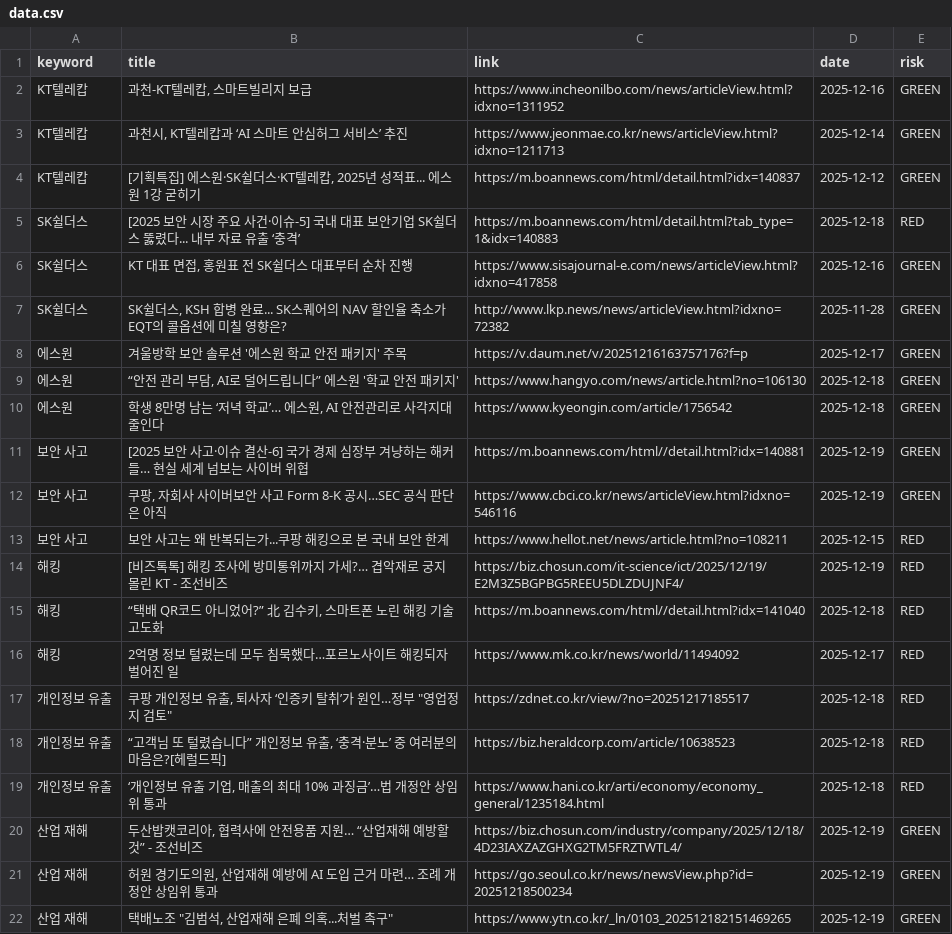
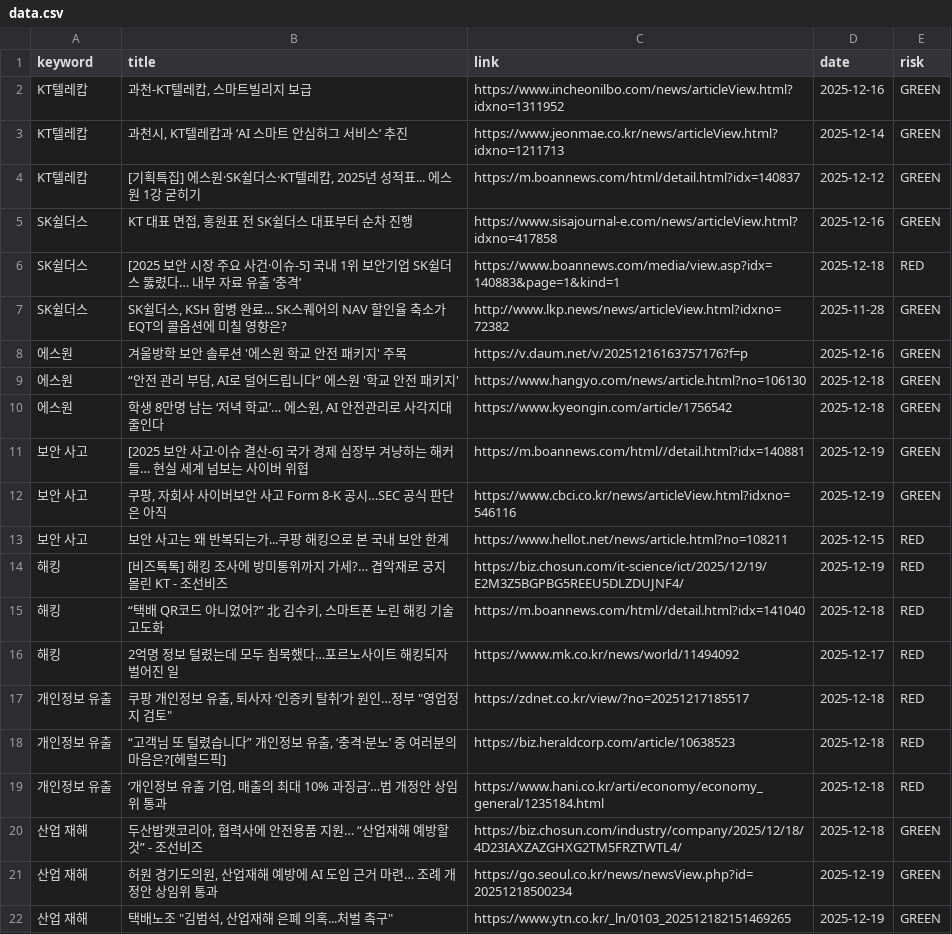
Before and after one commit to bough38-web/retention-dashboard, a CSV file: Downloads/보안뉴스/data.csv, drawn as a sheet.

Commit message:
Auto-update data: 2025년 12월 19일 금요일 16시 40분 33초 KST

```diff
--- a/Downloads/보안뉴스/data.csv
+++ b/Downloads/보안뉴스/data.csv
@@ -4,6 +4,6 @@ KT텔레캅,"과천시, KT텔레캅과 ‘AI 스마트 안심허그 서비스’
 KT텔레캅,"[기획특집] 에스원·SK쉴더스·KT텔레캅, 2025년 성적표... 에스원 1강 굳히기",https://m.boannews.com/html/detail.html?idx=140837,2025-12-12,GREEN
-SK쉴더스,[2025 보안 시장 주요 사건·이슈-5] 국내 대표 보안기업 SK쉴더스 뚫렸다... 내부 자료 유출 ‘충격’,https://m.boannews.com/html/detail.html?tab_type=1&idx=140883,2025-12-18,RED
 SK쉴더스,"KT 대표 면접, 홍원표 전 SK쉴더스 대표부터 순차 진행",https://www.sisajournal-e.com/news/articleView.html?idxno=417858,2025-12-16,GREEN
+SK쉴더스,[2025 보안 시장 주요 사건·이슈-5] 국내 1위 보안기업 SK쉴더스 뚫렸다… 내부 자료 유출 ‘충격’,https://www.boannews.com/media/view.asp?idx=140883&page=1&kind=1,2025-12-18,RED
 SK쉴더스,"SK쉴더스, KSH 합병 완료... SK스퀘어의 NAV 할인율 축소가 EQT의 콜옵션에 미칠 영향은?",http://www.lkp.news/news/articleView.html?idxno=72382,2025-11-28,GREEN
-에스원,겨울방학 보안 솔루션 '에스원 학교 안전 패키지' 주목,https://v.daum.net/v/20251216163757176?f=p,2025-12-17,GREEN
+에스원,겨울방학 보안 솔루션 '에스원 학교 안전 패키지' 주목,https://v.daum.net/v/20251216163757176?f=p,2025-12-16,GREEN
 에스원,"“안전 관리 부담, AI로 덜어드립니다” 에스원 '학교 안전 패키지'",https://www.hangyo.com/news/article.html?no=106130,2025-12-18,GREEN
@@ -19,3 +19,3 @@ SK쉴더스,"SK쉴더스, KSH 합병 완료... SK스퀘어의 NAV 할인율 축
 개인정보 유출,"‘개인정보 유출 기업, 매출의 최대 10% 과징금’…법 개정안 상임위 통과",https://www.hani.co.kr/arti/economy/economy_general/1235184.html,2025-12-18,RED
-산업 재해,"두산밥캣코리아, 협력사에 안전용품 지원… “산업재해 예방할 것” - 조선비즈",https://biz.chosun.com/industry/company/2025/12/18/4D23IAXZAZGHXG2TM5FRZTWTL4/,2025-12-19,GREEN
+산업 재해,"두산밥캣코리아, 협력사에 안전용품 지원… “산업재해 예방할 것” - 조선비즈",https://biz.chosun.com/industry/company/2025/12/18/4D23IAXZAZGHXG2TM5FRZTWTL4/,2025-12-18,GREEN
 산업 재해,"허원 경기도의원, 산업재해 예방에 AI 도입 근거 마련… 조례 개정안 상임위 통과",https://go.seoul.co.kr/news/newsView.php?id=20251218500234,2025-12-19,GREEN
```
